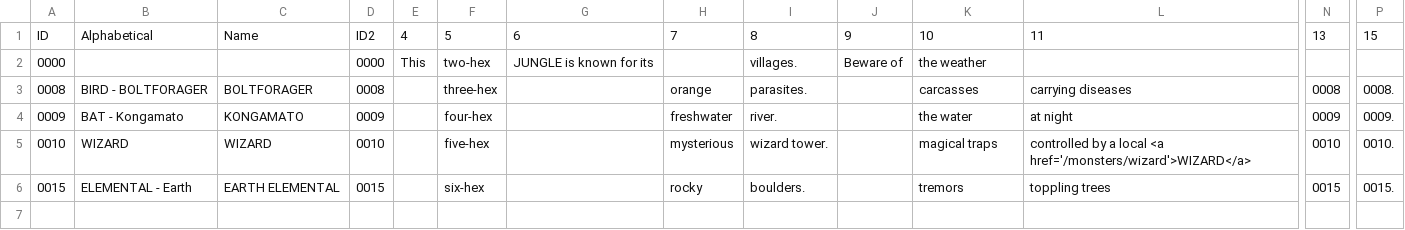
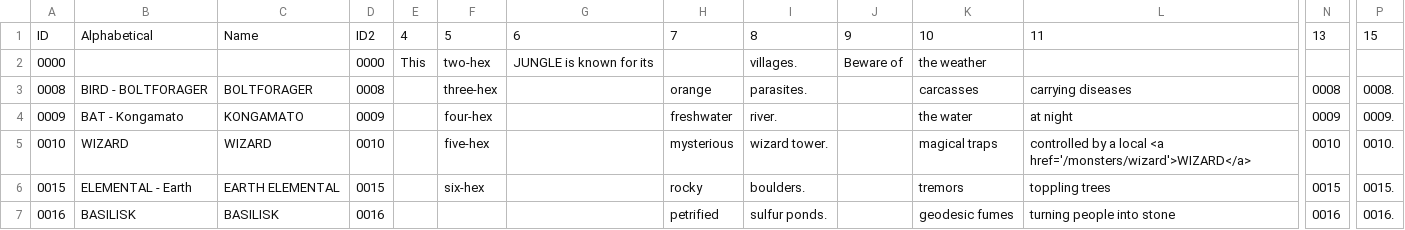
Before and after one commit to SaltyGoo/saltygoo.github.io, a CSV file: CSV/Monster - 05_Jungle.csv, drawn as a sheet; only a part is shown, gaps mark what is left out; rows hold the shown columns only; the diff names each change by its address in the sheet, - before the commit and + after, or states it on an @@ line.

```diff
--- a/CSV/Monster - 05_Jungle.csv
+++ b/CSV/Monster - 05_Jungle.csv
+row 7: 0016 | BASILISK | BASILISK | 0016 |  |  |  | petrified | sulfur ponds. |  | geodesic fumes | turning people into stone | 0016 | 0016.
```
Also changed, not shown: CSV/Monster - 02_Desert.csv, CSV/Monster - 07_Plains.csv, 5 other files.
